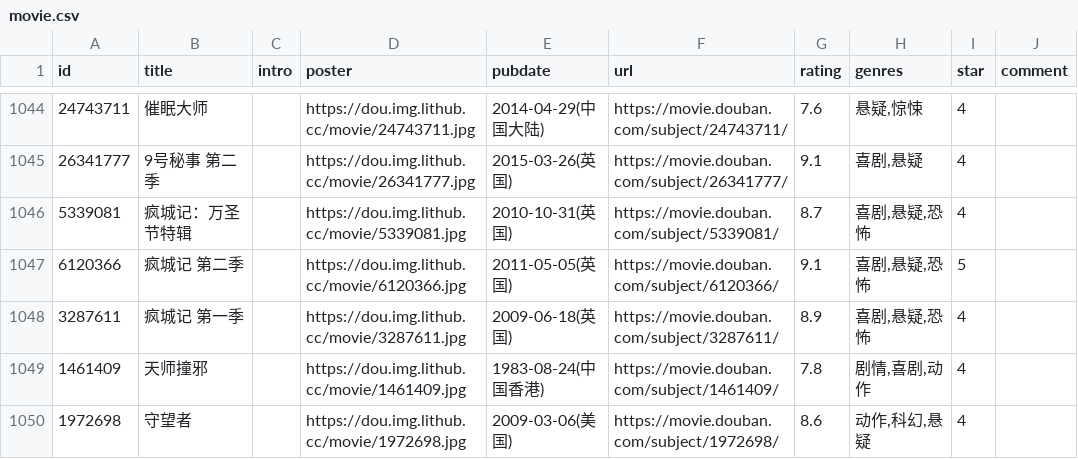
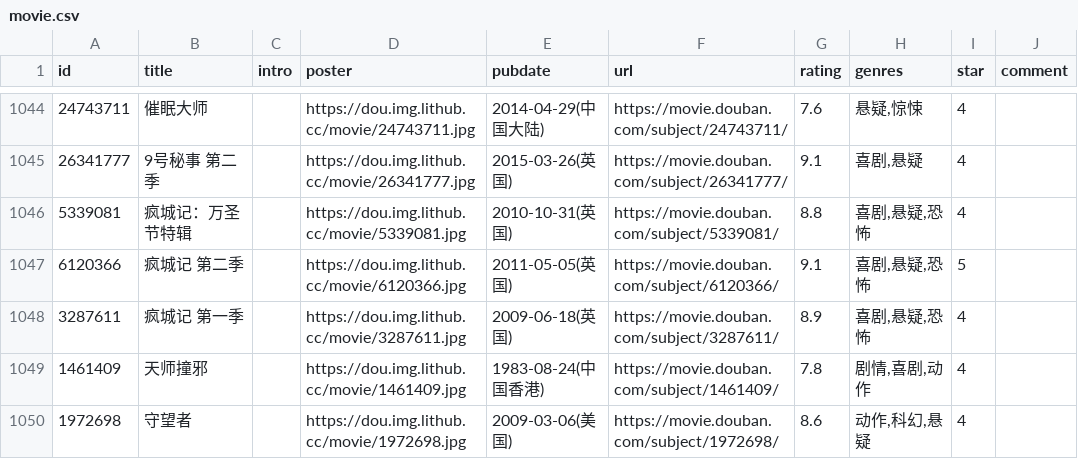
Before and after one commit to eliguoguo/elizen-blog, a CSV file: data/douban/movie.csv, drawn as a sheet; only a part is shown, gaps mark what is left out; the diff names each change by its address in the sheet, - before the commit and + after, or states it on an @@ line.

Commit message:
chore: update douban data

```diff
--- a/data/douban/movie.csv
+++ b/data/douban/movie.csv
-G1046 (rating): 8.7
+G1046 (rating): 8.8
```
